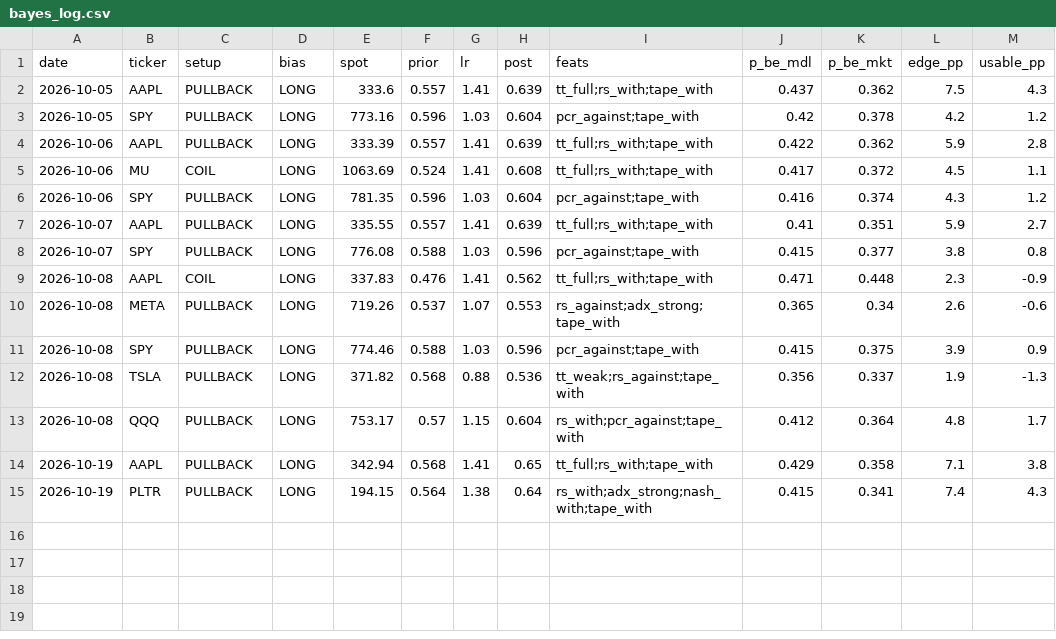
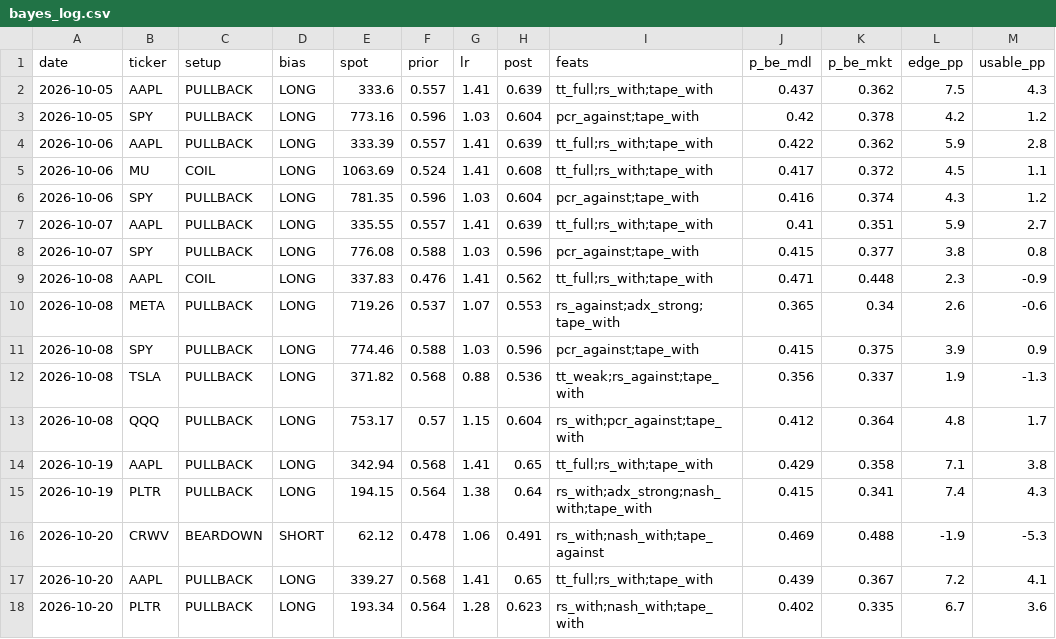
Before and after one commit to dincerorc-rgb/OptScan-1, a CSV file: state/bayes_log.csv, drawn as a sheet; the diff names each change by its address in the sheet, - before the commit and + after, or states it on an @@ line.

```diff
--- a/state/bayes_log.csv
+++ b/state/bayes_log.csv
+row 16: 2026-10-20 | CRWV | BEARDOWN | SHORT | 62.12 | 0.478 | 1.06 | 0.491 | rs_with;nash_with;tape_against | 0.469 | 0.488 | -1.9 | -5.3
+row 17: 2026-10-20 | AAPL | PULLBACK | LONG | 339.27 | 0.568 | 1.41 | 0.65 | tt_full;rs_with;tape_with | 0.439 | 0.367 | 7.2 | 4.1
+row 18: 2026-10-20 | PLTR | PULLBACK | LONG | 193.34 | 0.564 | 1.28 | 0.623 | rs_with;nash_with;tape_with | 0.402 | 0.335 | 6.7 | 3.6
```
Also changed, not shown: state/iv_history.csv, 1 other file.
